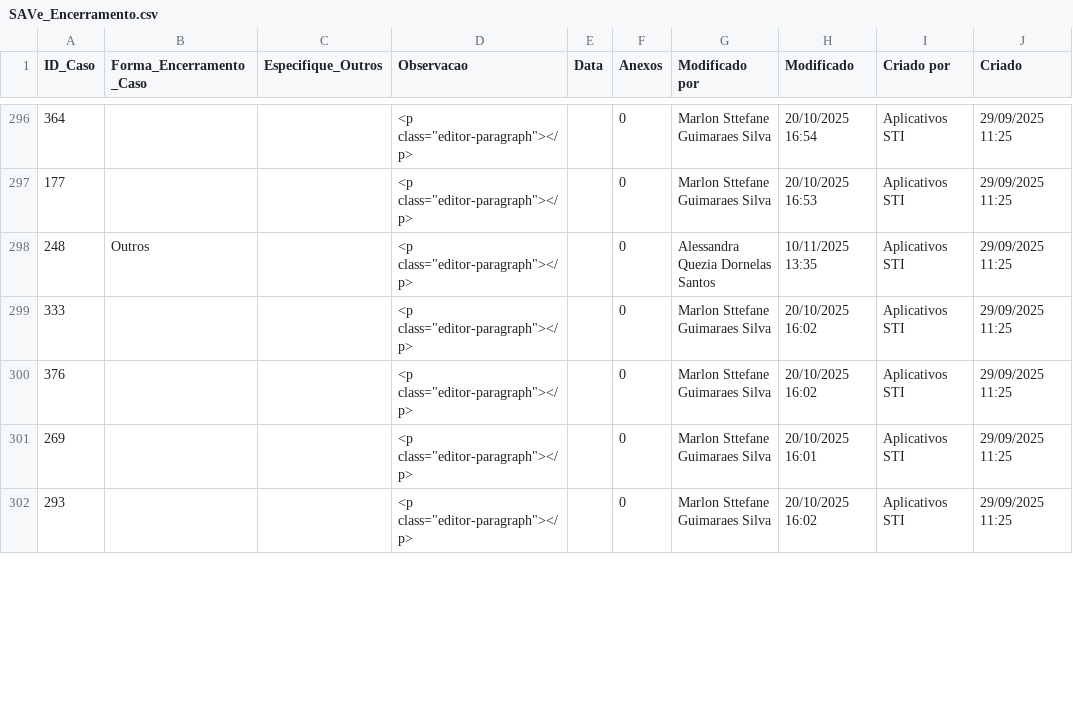
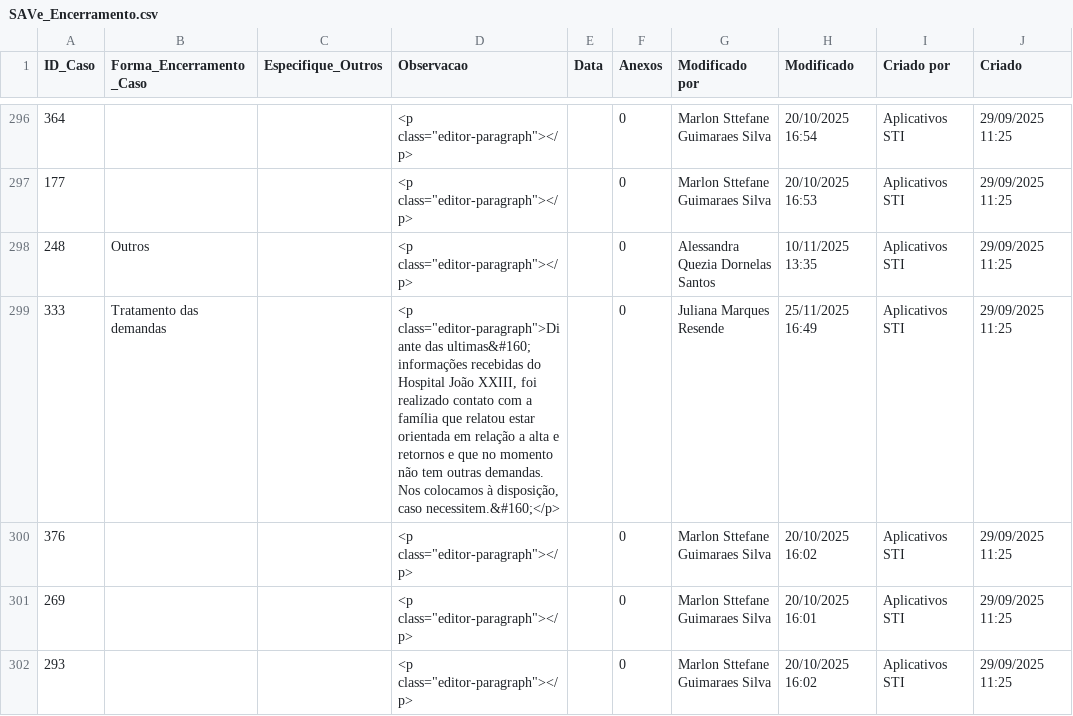
Before and after one commit to marlonstt/Tabelas-SAVe, a CSV file: SAVe_New/backend/Todas listas SAVe/SAVe_Encerramento.csv, drawn as a sheet; only a part is shown, gaps mark what is left out; the diff covers the shown part only.

Commit message:
att painel casos, responsaveis. DB up

```diff
--- a/SAVe_New/backend/Todas listas SAVe/SAVe_Encerramento.csv
+++ b/SAVe_New/backend/Todas listas SAVe/SAVe_Encerramento.csv
@@ -298,3 +298,3 @@
 "248","Outros",,"<p class=""editor-paragraph""></p>",,"0","Alessandra Quezia Dornelas Santos","10/11/2025 13:35","Aplicativos STI","29/09/2025 11:25"
-"333",,,"<p class=""editor-paragraph""></p>",,"0","Marlon Sttefane Guimaraes Silva","20/10/2025 16:02","Aplicativos STI","29/09/2025 11:25"
+"333","Tratamento das demandas",,"<p class=""editor-paragraph"">Diante das ultimas&#160; informações recebidas do Hospital João XXIII, foi realizado contato com a família que relatou estar orientada em relação a alta e retornos e que no momento não tem outras demandas. Nos colocamos à disposição, caso necessitem.&#160;</p>",,"0","Juliana Marques Resende","25/11/2025 16:49","Aplicativos STI","29/09/2025 11:25"
 "376",,,"<p class=""editor-paragraph""></p>",,"0","Marlon Sttefane Guimaraes Silva","20/10/2025 16:02","Aplicativos STI","29/09/2025 11:25"
```
Also changed, not shown: 3 added rows and 22 edited cells elsewhere in this file, SAVe_New/backend/Todas listas SAVe/SAVe_Ensino-trab-renda.csv, SAVe_New/backend/Todas listas SAVe/SAVe_Geral.csv, 34 other files.
